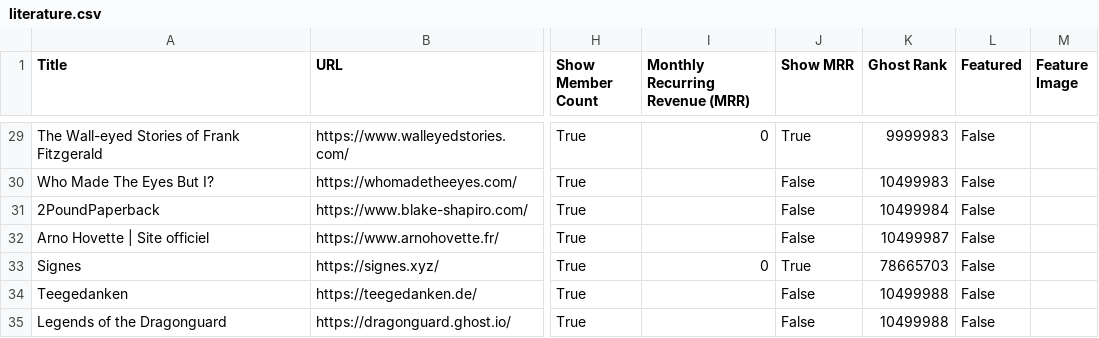
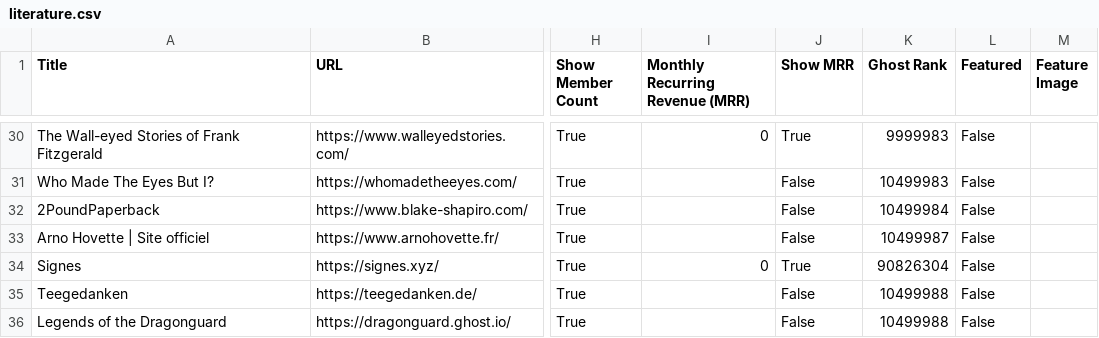
Before and after one commit to TheBoatyMcBoatFace/explore-ghosts, a CSV file: output/literature.csv, drawn as a sheet; only a part is shown, gaps mark what is left out; addresses are those after the commit; the diff covers the shown part only; the diff names each change by its address in the sheet, - before the commit and + after, or states it on an @@ line.

```diff
--- a/output/literature.csv
+++ b/output/literature.csv
-K34 (Ghost Rank): 78665703
+K34 (Ghost Rank): 90826304
```
Also changed, not shown: 3 added rows, 2 removed rows and 18 edited cells elsewhere in this file, output/business.csv, output/education.csv, 30 other files.
